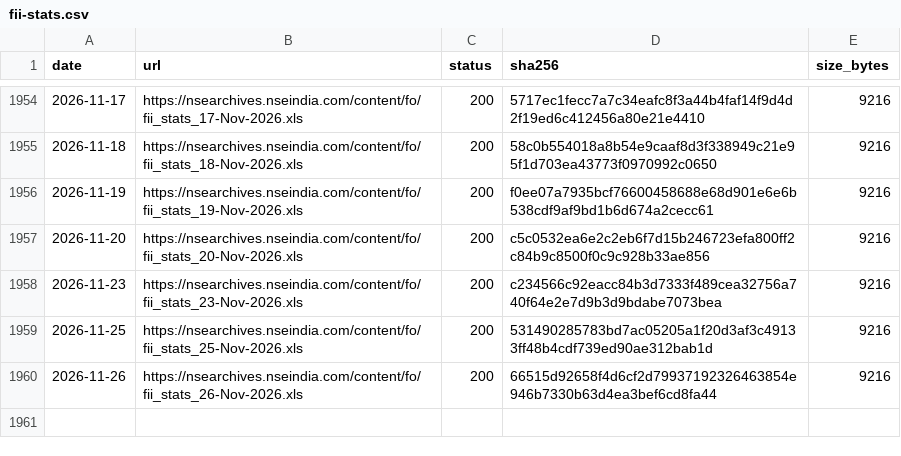
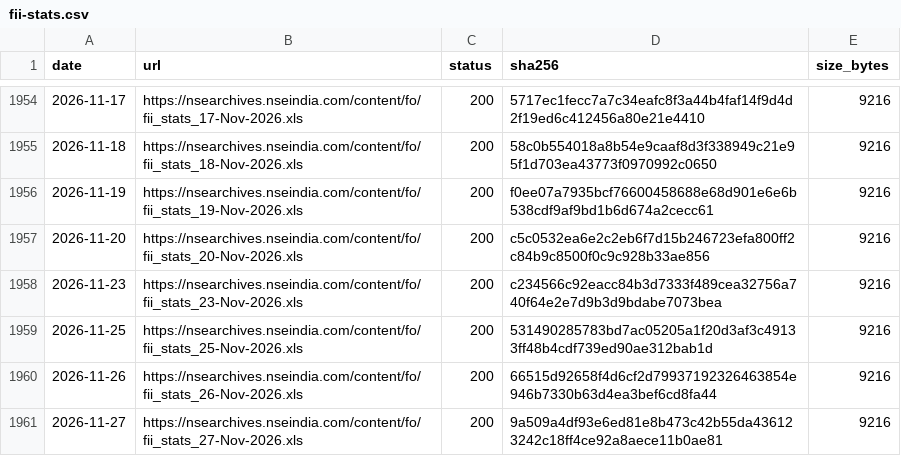
Before and after one commit to exepex/omenix-ingestion, a CSV file: research/data/manifests/fii-stats.csv, drawn as a sheet; only a part is shown, gaps mark what is left out; the diff names each change by its address in the sheet, - before the commit and + after, or states it on an @@ line.

```diff
--- a/research/data/manifests/fii-stats.csv
+++ b/research/data/manifests/fii-stats.csv
+row 1961: 2026-11-27 | https://nsearchives.nseindia.com/content/fo/fii_stats_27-Nov-2026.xls | 200 | 9a509a4df93e6ed81e8b473c42b55da436123242c18ff4ce92a8aece11b0ae81 | 9216
```
